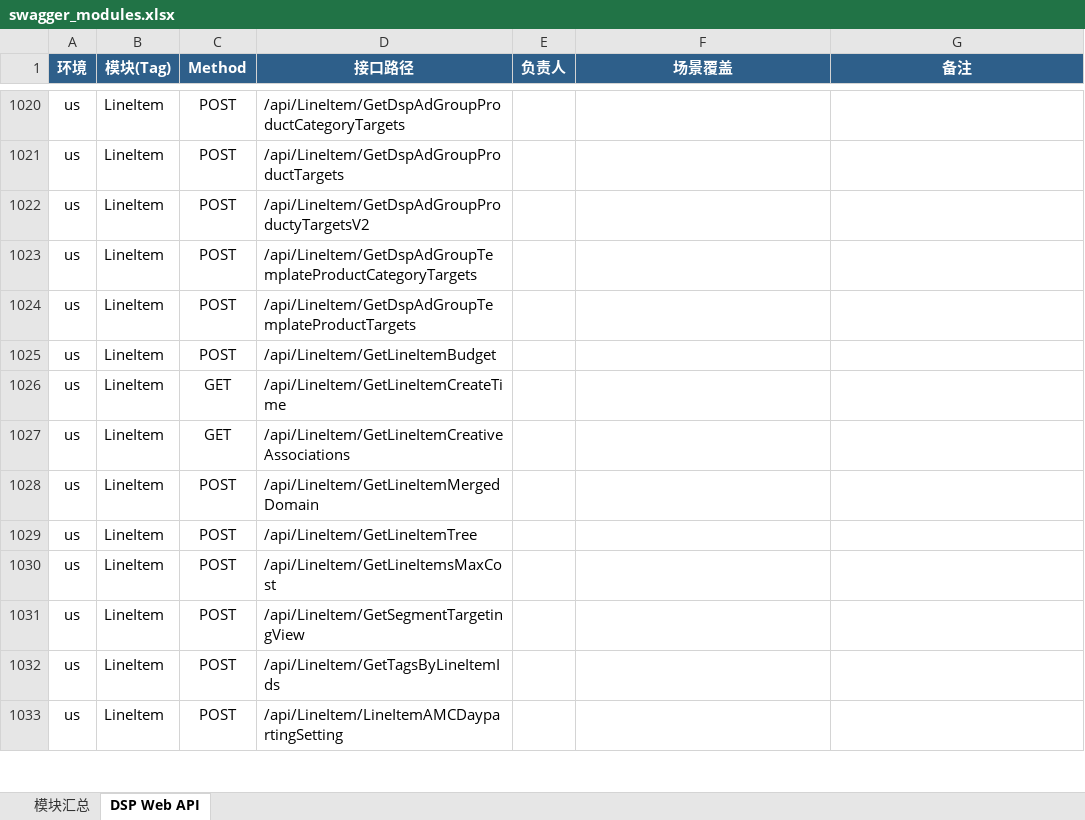
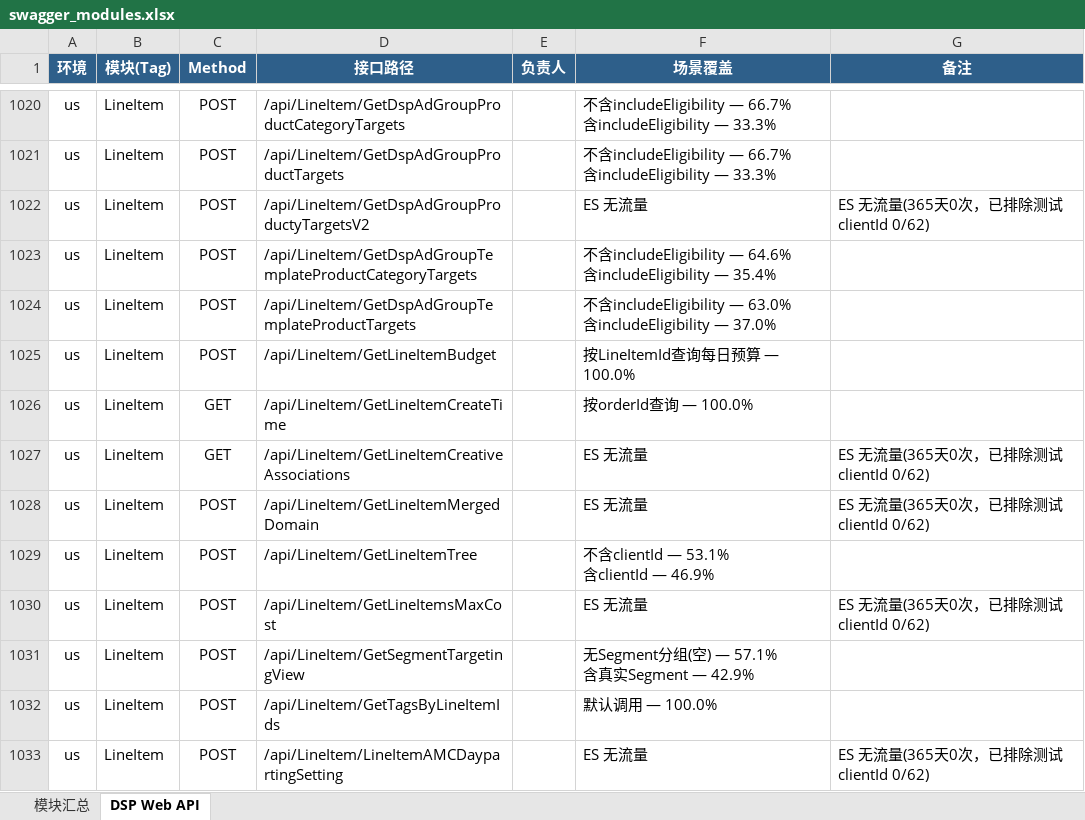
Before and after one commit to guguangjie-pacvue/ai_api, an Excel workbook: single-api/dspapi/swagger_modules.xlsx, sheet DSP Web API, drawn as a sheet; only a part is shown, gaps mark what is left out; values as stored, in another font and other column widths than the file's, no borders; ↵ is a line break in a cell; the diff covers the shown part only; the diff names each change by its address in the sheet, - before the commit and + after, or states it on an @@ line.

```diff
--- a/single-api/dspapi/swagger_modules.xlsx (sheet DSP Web API)
+++ b/single-api/dspapi/swagger_modules.xlsx (sheet DSP Web API)
-F1020:F1021 (场景覆盖): (empty)
+F1020:F1021 (场景覆盖): 不含includeEligibility — 66.7% ↵ 含includeEligibility — 33.3%
-F1022 (场景覆盖): (empty)
+F1022 (场景覆盖): ES 无流量
-G1022 (备注): (empty)
+G1022 (备注): ES 无流量(365天0次，已排除测试clientId 0/62)
-F1023 (场景覆盖): (empty)
+F1023 (场景覆盖): 不含includeEligibility — 64.6% ↵ 含includeEligibility — 35.4%
-F1024 (场景覆盖): (empty)
+F1024 (场景覆盖): 不含includeEligibility — 63.0% ↵ 含includeEligibility — 37.0%
-F1025 (场景覆盖): (empty)
+F1025 (场景覆盖): 按LineItemId查询每日预算 — 100.0%
-F1026 (场景覆盖): (empty)
+F1026 (场景覆盖): 按orderId查询 — 100.0%
-F1027:F1028 (场景覆盖): (empty)
+F1027:F1028 (场景覆盖): ES 无流量
-G1027:G1028 (备注): (empty)
+G1027:G1028 (备注): ES 无流量(365天0次，已排除测试clientId 0/62)
-F1029 (场景覆盖): (empty)
+F1029 (场景覆盖): 不含clientId — 53.1% ↵ 含clientId — 46.9%
-F1030 (场景覆盖): (empty)
+F1030 (场景覆盖): ES 无流量
-G1030 (备注): (empty)
+G1030 (备注): ES 无流量(365天0次，已排除测试clientId 0/62)
-F1031 (场景覆盖): (empty)
+F1031 (场景覆盖): 无Segment分组(空) — 57.1% ↵ 含真实Segment — 42.9%
-F1032 (场景覆盖): (empty)
+F1032 (场景覆盖): 默认调用 — 100.0%
-F1033 (场景覆盖): (empty)
+F1033 (场景覆盖): ES 无流量
-G1033 (备注): (empty)
+G1033 (备注): ES 无流量(365天0次，已排除测试clientId 0/62)
```
Also changed, not shown: 78 edited cells elsewhere in this sheet, sheet 模块汇总, 2 other files.
